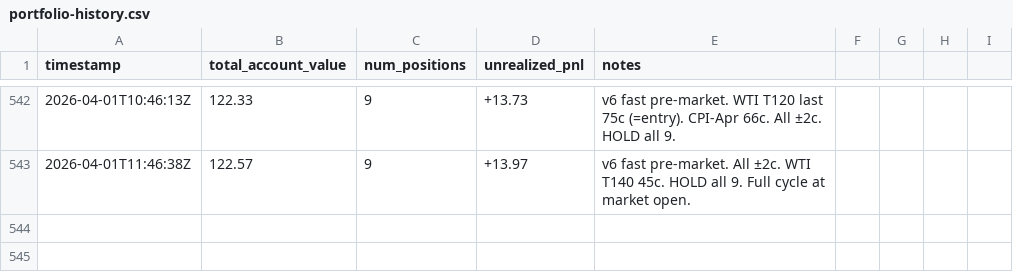
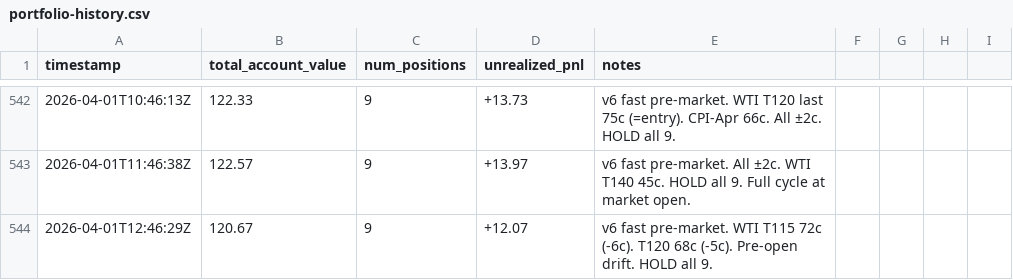
Before and after one commit to lsk567/omar-data, a CSV file: kalshi/quant/portfolio-history.csv, drawn as a sheet; only a part is shown, gaps mark what is left out.

```diff
--- a/kalshi/quant/portfolio-history.csv
+++ b/kalshi/quant/portfolio-history.csv
@@ -543 +543,2 @@ timestamp,total_account_value,num_positions,unrealized_pnl,notes
 2026-04-01T11:46:38Z,122.57,9,+13.97,"v6 fast pre-market. All ±2c. WTI T140 45c. HOLD all 9. Full cycle at market open."
+2026-04-01T12:46:29Z,120.67,9,+12.07,"v6 fast pre-market. WTI T115 72c (-6c). T120 68c (-5c). Pre-open drift. HOLD all 9."
```
Also changed, not shown: kalshi/quant/trade-log.csv.
